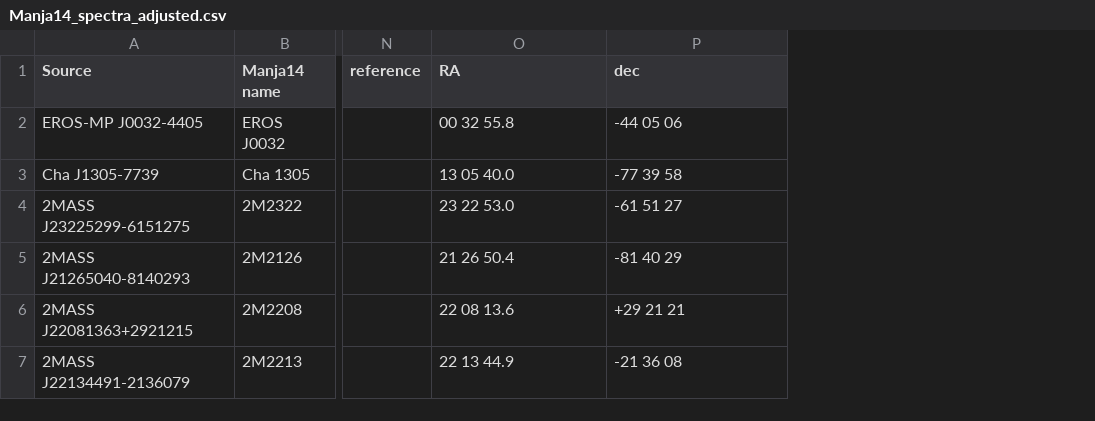
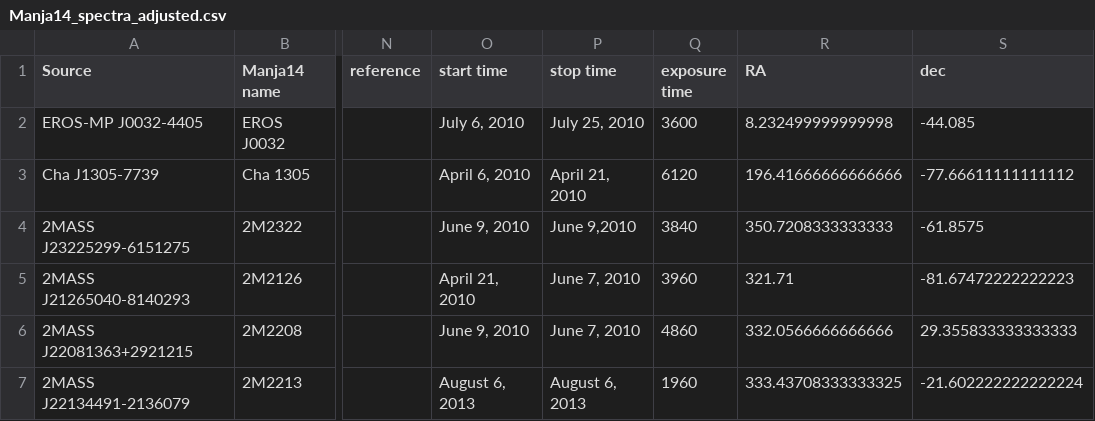
Before and after one commit to jel2227/SIMPLE-db, a CSV file: rewrite spectra/Manja14_spectra_adjusted.csv, drawn as a sheet; only a part is shown, gaps mark what is left out; addresses are those after the commit; the diff names each change by its address in the sheet, - before the commit and + after, or states it on an @@ line.

Commit message:
dictionary added to Manja14 script

```diff
--- a/rewrite spectra/Manja14_spectra_adjusted.csv
+++ b/rewrite spectra/Manja14_spectra_adjusted.csv
+column O (start time), rows 2-7: July 6, 2010 | April 6, 2010 | June 9, 2010 | April 21, 2010 | June 9, 2010 | August 6, 2013
+column P (stop time), rows 2-7: July 25, 2010 | April 21, 2010 | June 9,2010 | June 7, 2010 | June 7, 2010 | August 6, 2013
+column Q (exposure time), rows 2-7: 3600 | 6120 | 3840 | 3960 | 4860 | 1960
-R2 (RA): 00 32 55.8
+R2 (RA): 8.232499999999998
-S2 (dec): -44 05 06
+S2 (dec): -44.085
-R3 (RA): 13 05 40.0
+R3 (RA): 196.41666666666666
-S3 (dec): -77 39 58
+S3 (dec): -77.66611111111112
-R4 (RA): 23 22 53.0
+R4 (RA): 350.7208333333333
-S4 (dec): -61 51 27
+S4 (dec): -61.8575
-R5 (RA): 21 26 50.4
+R5 (RA): 321.71
-S5 (dec): -81 40 29
+S5 (dec): -81.67472222222223
-R6 (RA): 22 08 13.6
+R6 (RA): 332.0566666666666
-S6 (dec): +29 21 21
+S6 (dec): 29.355833333333333
-R7 (RA): 22 13 44.9
+R7 (RA): 333.43708333333325
-S7 (dec): -21 36 08
+S7 (dec): -21.602222222222224
```
Also changed, not shown: rewrite spectra/Manja14_spectra - Sheet1.csv, 10 other files.
